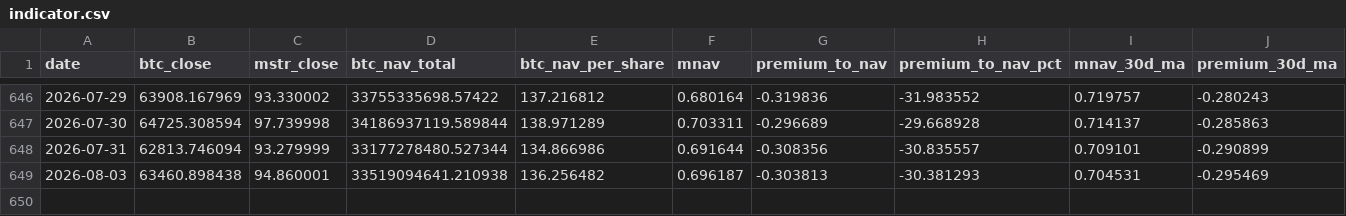
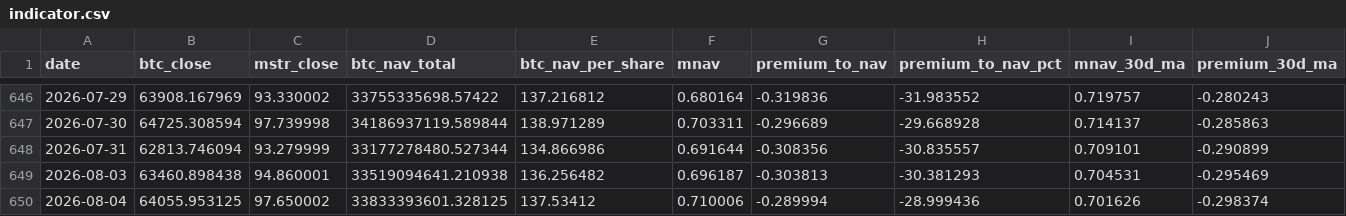
Before and after one commit to r12922076/mstr-premium-monitor, a CSV file: data/processed/indicator.csv, drawn as a sheet; only a part is shown, gaps mark what is left out; the diff names each change by its address in the sheet, - before the commit and + after, or states it on an @@ line.

```diff
--- a/data/processed/indicator.csv
+++ b/data/processed/indicator.csv
+row 650: 2026-08-04 | 64055.953125 | 97.650002 | 33833393601.328125 | 137.53412 | 0.710006 | -0.289994 | -28.999436 | 0.701626 | -0.298374
```
Also changed, not shown: data/raw/btc_price.csv, data/raw/mstr_price.csv, 4 other files.
